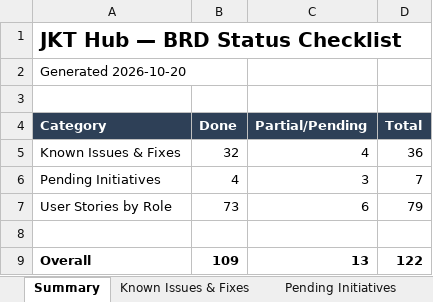
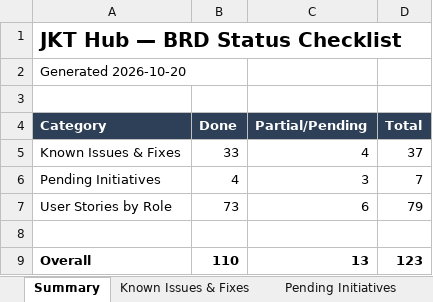
Before and after one commit to dammyjay/edtech_new, an Excel workbook: docs/jkthub-brd-status-checklist.xlsx, sheet Summary, drawn as a sheet; values as stored, in another font and other column widths than the file's, no borders; the diff names each change by its address in the sheet, - before the commit and + after, or states it on an @@ line.

```diff
--- a/docs/jkthub-brd-status-checklist.xlsx (sheet Summary)
+++ b/docs/jkthub-brd-status-checklist.xlsx (sheet Summary)
-B5 (Done): 32
+B5 (Done): 33
-D5 (Total): 36
+D5 (Total): 37
-B9 (Done): 109
+B9 (Done): 110
-D9 (Total): 122
+D9 (Total): 123
```
Also changed, not shown: sheet Known Issues & Fixes, sheet Pending Initiatives.
